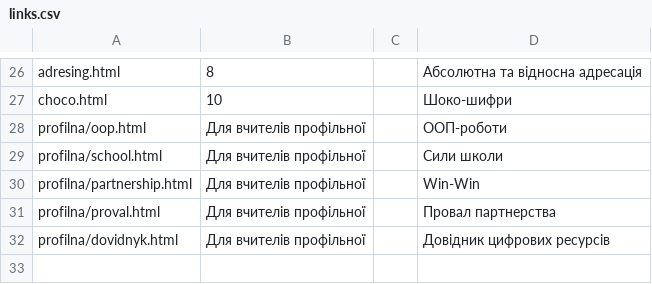
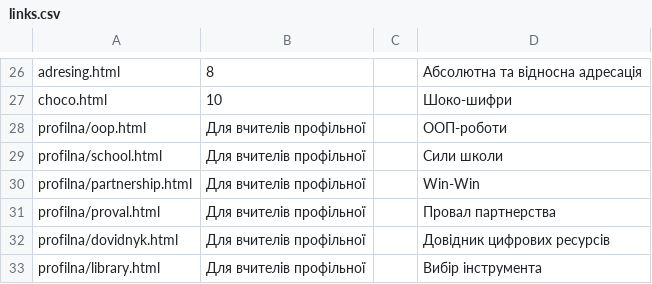
Before and after one commit to oksanapas/dystosvita, a CSV file: links.csv, drawn as a sheet; only a part is shown, gaps mark what is left out; the diff names each change by its address in the sheet, - before the commit and + after, or states it on an @@ line.

Commit message:
Update links.csv

```diff
--- a/links.csv
+++ b/links.csv
+row 33: profilna/library.html | Для вчителів профільної |  | Вибір інструмента
```
